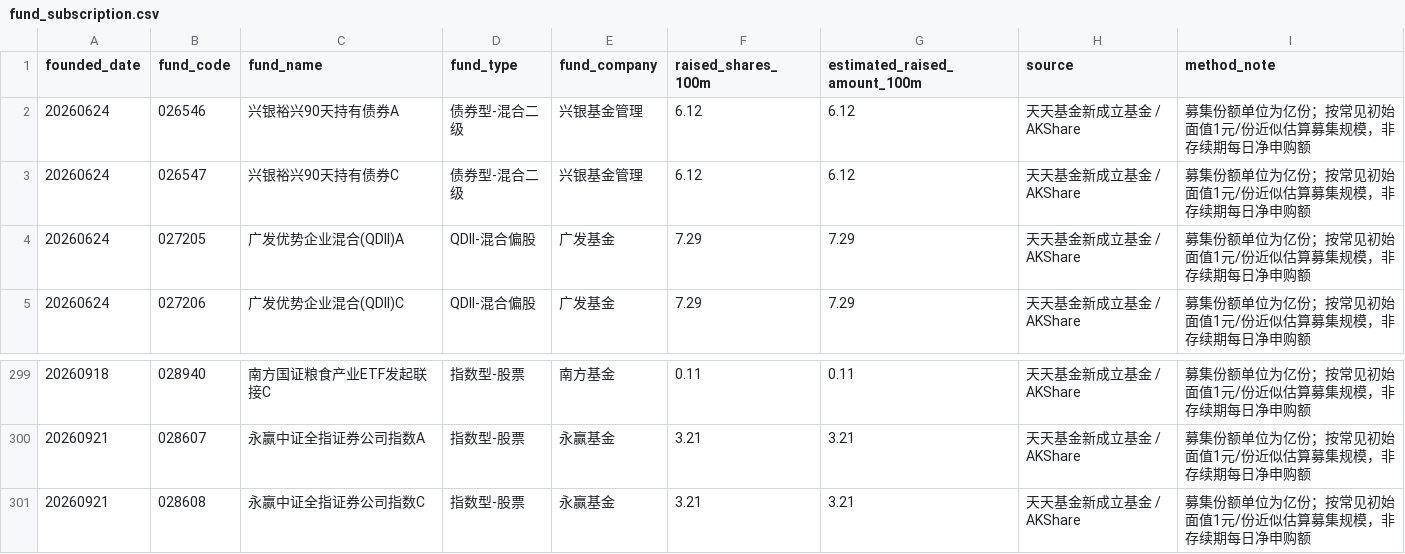
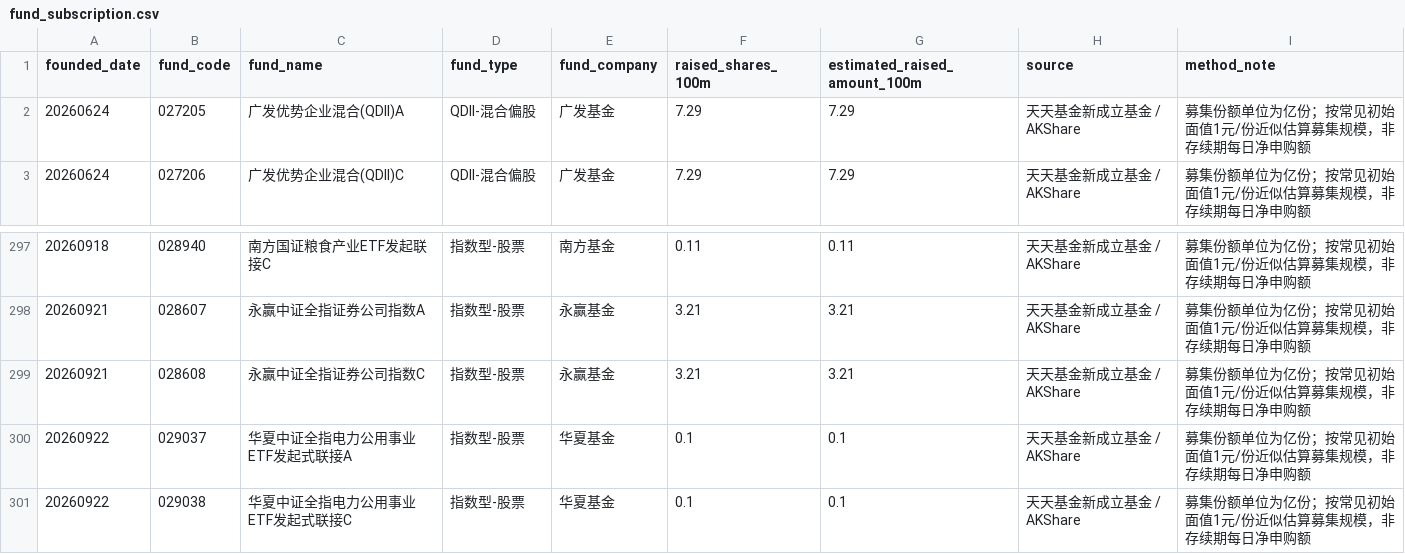
Before and after one commit to littlepeachh/macroscope-dashboard-v6, a CSV file: data/fund_subscription.csv, drawn as a sheet; only a part is shown, gaps mark what is left out; removed rows and columns are numbered as before the commit, all else as after; the diff names each change by its address in the sheet, - before the commit and + after, or states it on an @@ line.

```diff
--- a/data/fund_subscription.csv
+++ b/data/fund_subscription.csv
-row 2: 20260624 | 026546 | 兴银裕兴90天持有债券A | 债券型-混合二级 | 兴银基金管理 | 6.12 | 6.12 | 天天基金新成立基金 / AKShare | 募集份额单位为亿份；按常见初始面值1元/份近似估算募集规模，非存续期每日净申购额
-row 3: 20260624 | 026547 | 兴银裕兴90天持有债券C | 债券型-混合二级 | 兴银基金管理 | 6.12 | 6.12 | 天天基金新成立基金 / AKShare | 募集份额单位为亿份；按常见初始面值1元/份近似估算募集规模，非存续期每日净申购额
+row 300: 20260922 | 029037 | 华夏中证全指电力公用事业ETF发起式联接A | 指数型-股票 | 华夏基金 | 0.1 | 0.1 | 天天基金新成立基金 / AKShare | 募集份额单位为亿份；按常见初始面值1元/份近似估算募集规模，非存续期每日净申购额
+row 301: 20260922 | 029038 | 华夏中证全指电力公用事业ETF发起式联接C | 指数型-股票 | 华夏基金 | 0.1 | 0.1 | 天天基金新成立基金 / AKShare | 募集份额单位为亿份；按常见初始面值1元/份近似估算募集规模，非存续期每日净申购额
```
Also changed, not shown: data/macro.csv, 2 other files.
